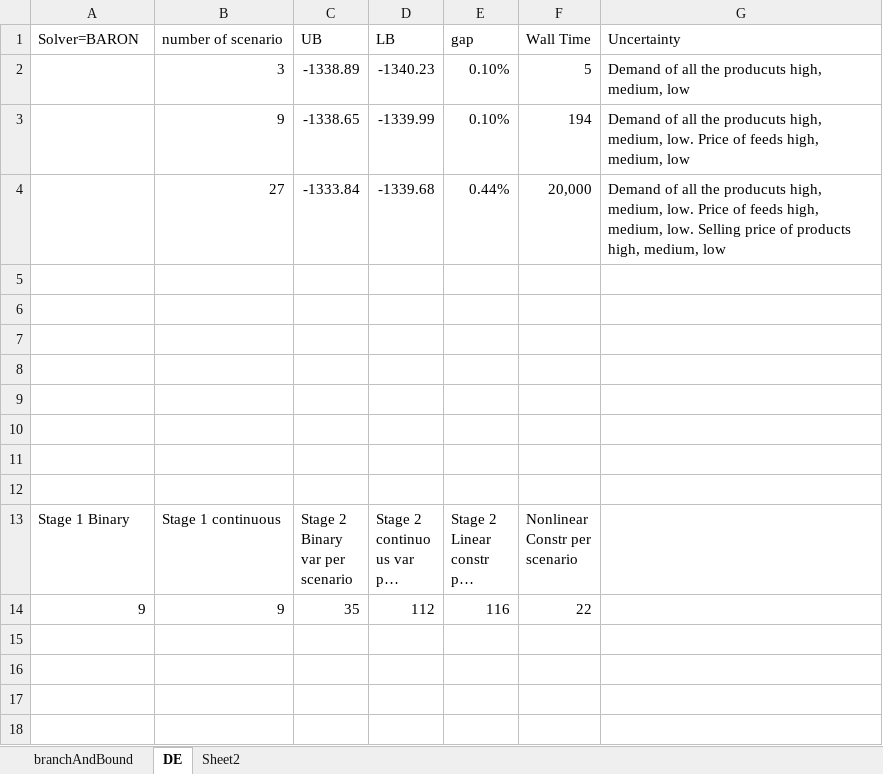
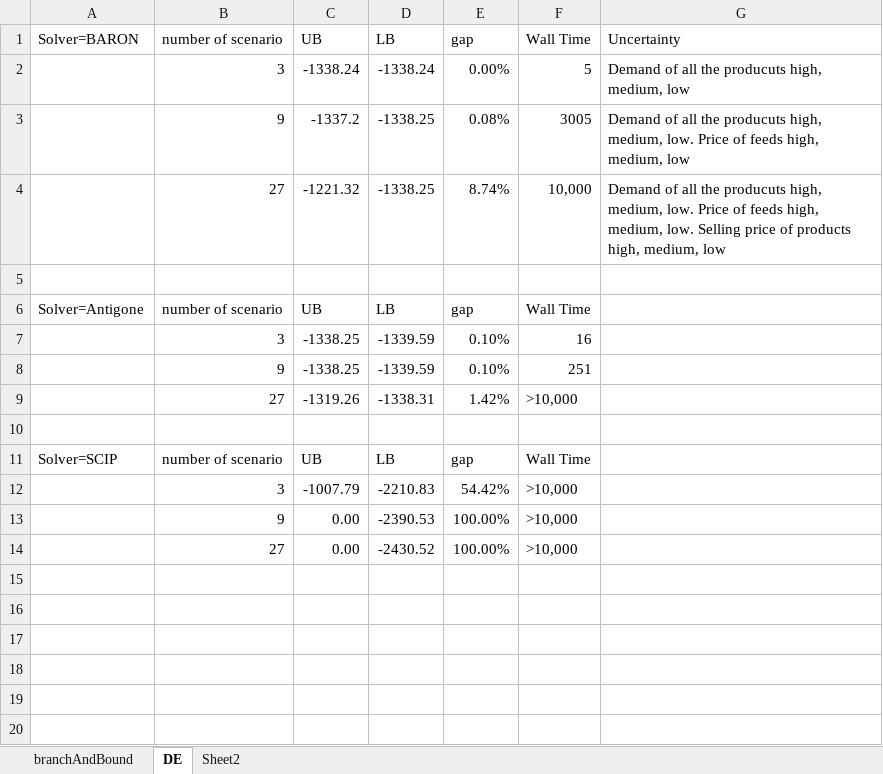
Before and after one commit to bbrunaud/PlasmoAlgorithms.jl, an Excel workbook: examples/PoolingContract/PoolingContract_results.xlsx, sheet DE, drawn as a sheet; only a part is shown; the shorter side is filled out with more unchanged rows; long unchanged cells end in …; values as stored, in another font and other column widths than the file's, no borders; removed rows and columns are numbered as before the commit, all else as after; the diff names each change by its address in the sheet, - before the commit and + after, or states it on an @@ line.

```diff
--- a/examples/PoolingContract/PoolingContract_results.xlsx (sheet DE)
+++ b/examples/PoolingContract/PoolingContract_results.xlsx (sheet DE)
-C2: -1338.89
+C2: -1338.24
-D2: -1340.23
+D2: -1338.24
-E2: 0.10%
+E2: 0.00%
-row 3:  | 9 | -1338.65 | -1339.99 | 0.10% | 194 | Demand of all the producuts high, medium, low. Price of feeds high, medium, low
-row 4:  | 27 | -1333.84 | -1339.68 | 0.44% | 20,000 | Demand of all the producuts high, medium, low. Price of feeds high, medium, low. Selling price of products high, medium, low
+row 3:  | 9 | -1337.2 | -1338.25 | 0.08% | 3005 | Demand of all the producuts high, medium, low. Price of feeds high, medium, low
+row 4:  | 27 | -1221.32 | -1338.25 | 8.74% | 10,000 | Demand of all the producuts high, medium, low. Price of feeds high, medium, low. Selling price of products high, medium, low
+row 6: Solver=Antigone | number of scenario | UB | LB | gap | Wall Time
+row 7:  | 3 | -1338.25 | -1339.59 | 0.10% | 16
+row 8:  | 9 | -1338.25 | -1339.59 | 0.10% | 251
+row 9:  | 27 | -1319.26 | -1338.31 | 1.42% | >10,000
+row 11: Solver=SCIP | number of scenario | UB | LB | gap | Wall Time
+row 12:  | 3 | -1007.79 | -2210.83 | 54.42% | >10,000
+row 13:  | 9 | 0.00 | -2390.53 | 100.00% | >10,000
+row 14:  | 27 | 0.00 | -2430.52 | 100.00% | >10,000
```
Also changed, not shown: examples/PoolingContract/._PoolingContract_results.xlsx, examples/TankSizing/continuous/._TankSizingContinuous_results.xlsx, 49 other files.
